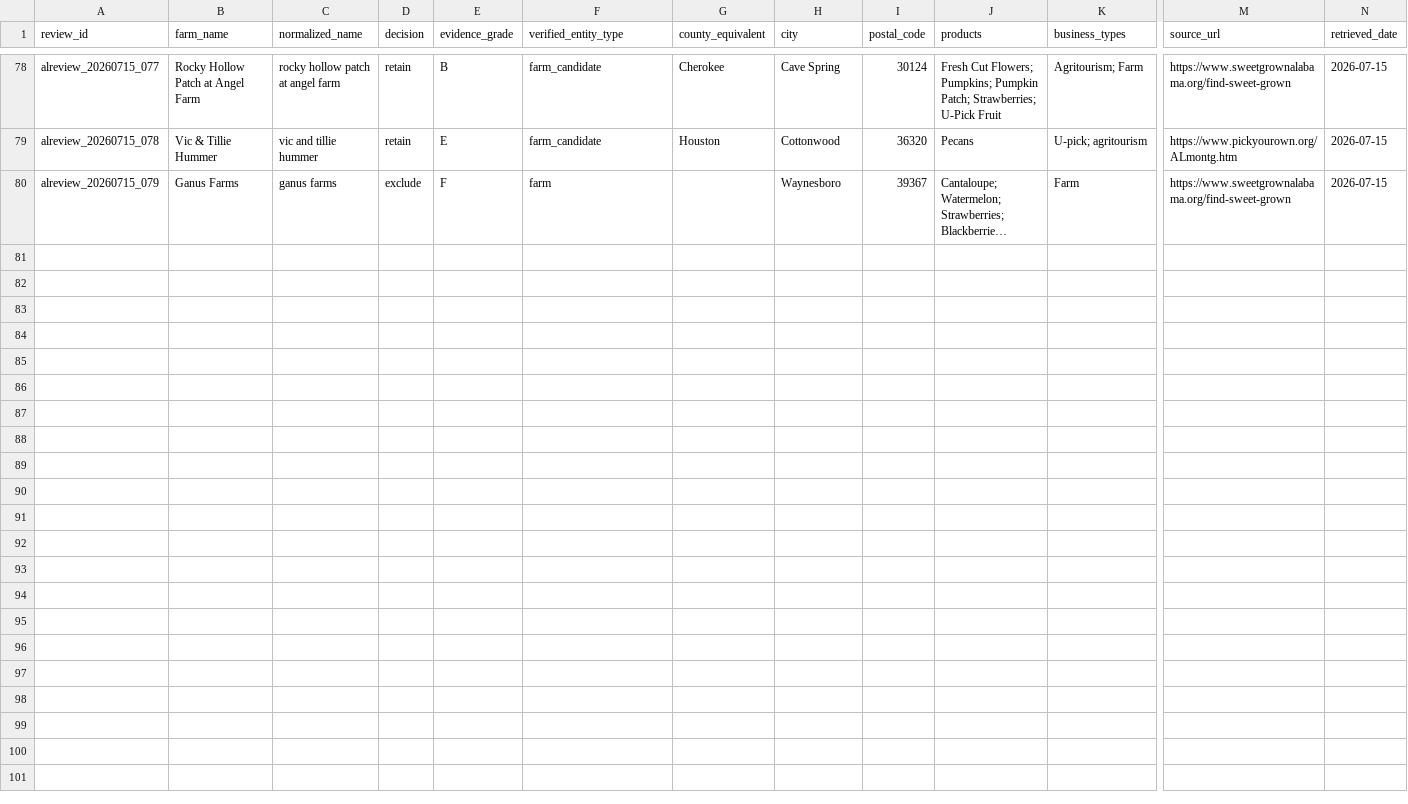
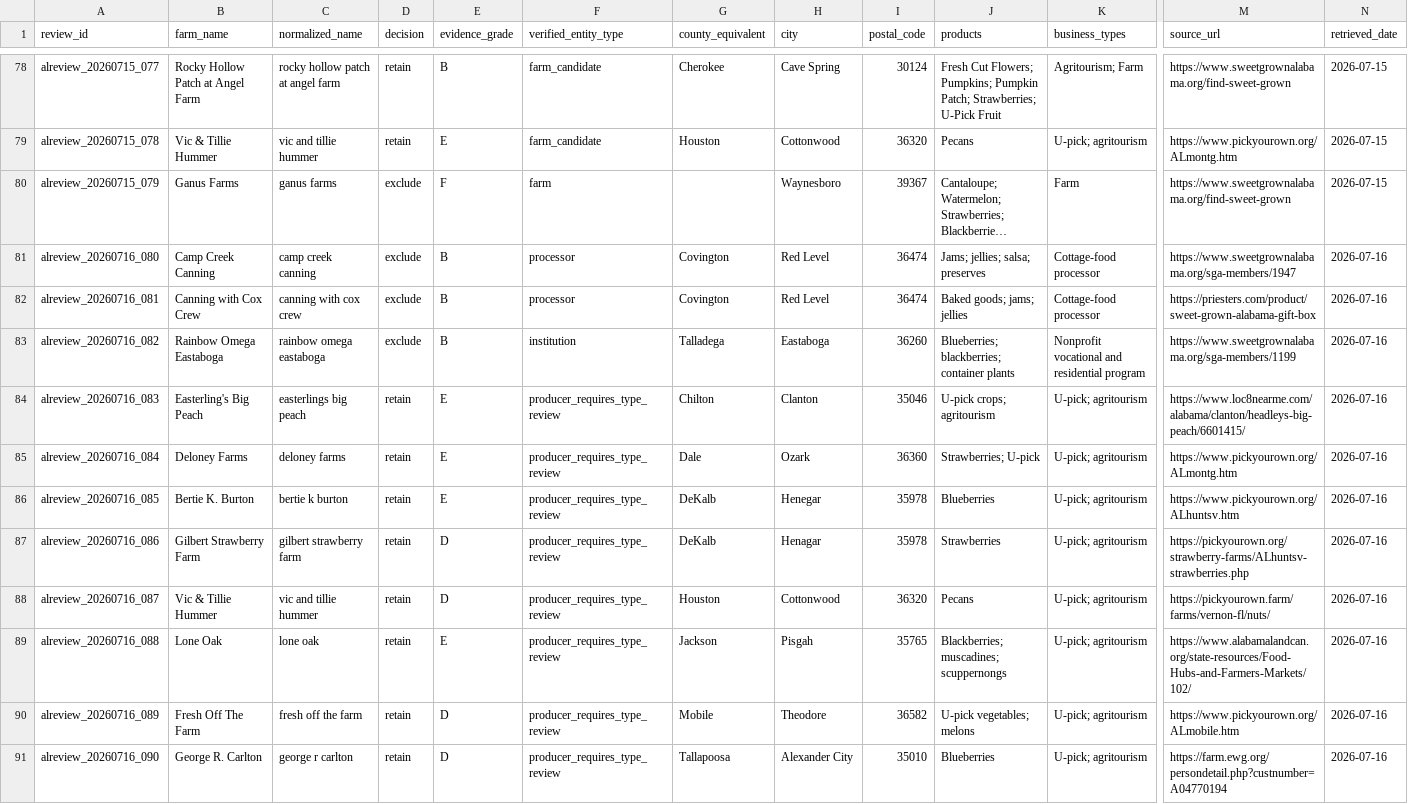
Before and after one commit to WBHankins93/farm-finder, a CSV file: research/state-expansions/AL/decisions.csv, drawn as a sheet; only a part is shown, gaps mark what is left out; long unchanged cells end in …; rows hold the shown columns only; the diff names each change by its address in the sheet, - before the commit and + after, or states it on an @@ line.

Commit message:
qa: close Alabama and Hidalgo County batch

```diff
--- a/research/state-expansions/AL/decisions.csv
+++ b/research/state-expansions/AL/decisions.csv
+row 81: alreview_20260716_080 | Camp Creek Canning | camp creek canning | exclude | B | processor | Covington | Red Level | 36474 | Jams; jellies; salsa; preserves | Cottage-food processor | https://www.sweetgrownalabama.org/sga-members/1947 | 2026-07-16
+row 82: alreview_20260716_081 | Canning with Cox Crew | canning with cox crew | exclude | B | processor | Covington | Red Level | 36474 | Baked goods; jams; jellies | Cottage-food processor | https://priesters.com/product/sweet-grown-alabama-gift-box | 2026-07-16
+row 83: alreview_20260716_082 | Rainbow Omega Eastaboga | rainbow omega eastaboga | exclude | B | institution | Talladega | Eastaboga | 36260 | Blueberries; blackberries; container plants | Nonprofit vocational and residential program | https://www.sweetgrownalabama.org/sga-members/1199 | 2026-07-16
+row 84: alreview_20260716_083 | Easterling's Big Peach | easterlings big peach | retain | E | producer_requires_type_review | Chilton | Clanton | 35046 | U-pick crops; agritourism | U-pick; agritourism | https://www.loc8nearme.com/alabama/clanton/headleys-big-peach/6601415/ | 2026-07-16
+row 85: alreview_20260716_084 | Deloney Farms | deloney farms | retain | E | producer_requires_type_review | Dale | Ozark | 36360 | Strawberries; U-pick | U-pick; agritourism | https://www.pickyourown.org/ALmontg.htm | 2026-07-16
+row 86: alreview_20260716_085 | Bertie K. Burton | bertie k burton | retain | E | producer_requires_type_review | DeKalb | Henegar | 35978 | Blueberries | U-pick; agritourism | https://www.pickyourown.org/ALhuntsv.htm | 2026-07-16
+row 87: alreview_20260716_086 | Gilbert Strawberry Farm | gilbert strawberry farm | retain | D | producer_requires_type_review | DeKalb | Henagar | 35978 | Strawberries | U-pick; agritourism | https://pickyourown.org/strawberry-farms/ALhuntsv-strawberries.php | 2026-07-16
+row 88: alreview_20260716_087 | Vic & Tillie Hummer | vic and tillie hummer | retain | D | producer_requires_type_review | Houston | Cottonwood | 36320 | Pecans | U-pick; agritourism | https://pickyourown.farm/farms/vernon-fl/nuts/ | 2026-07-16
+row 89: alreview_20260716_088 | Lone Oak | lone oak | retain | E | producer_requires_type_review | Jackson | Pisgah | 35765 | Blackberries; muscadines; scuppernongs | U-pick; agritourism | https://www.alabamalandcan.org/state-resources/Food-Hubs-and-Farmers-Markets/102/ | 2026-07-16
+row 90: alreview_20260716_089 | Fresh Off The Farm | fresh off the farm | retain | D | producer_requires_type_review | Mobile | Theodore | 36582 | U-pick vegetables; melons | U-pick; agritourism | https://www.pickyourown.org/ALmobile.htm | 2026-07-16
+row 91: alreview_20260716_090 | George R. Carlton | george r carlton | retain | D | producer_requires_type_review | Tallapoosa | Alexander City | 35010 | Blueberries | U-pick; agritourism | https://farm.ewg.org/persondetail.php?custnumber=A04770194 | 2026-07-16
```
Also changed, not shown: research/state-expansions/AL/entities.csv, 26 other files.
